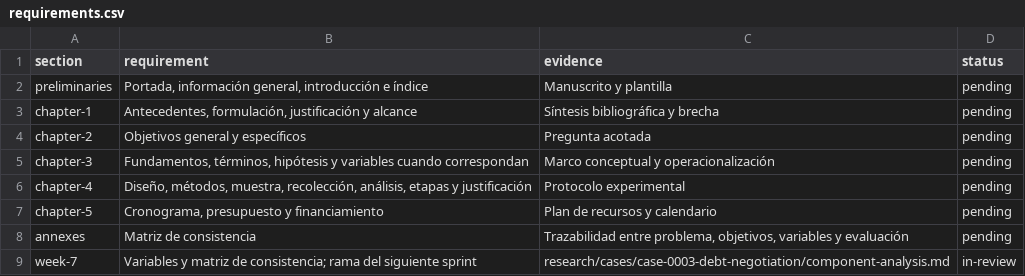
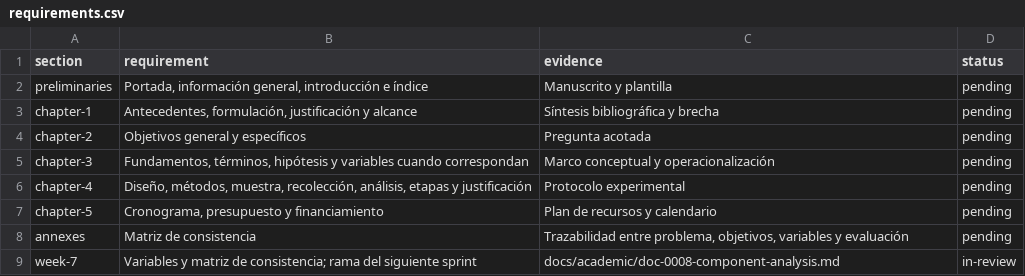
Before and after one commit to jairzinhosantos/thinking-harness, a CSV file: docs/academic/requirements.csv, drawn as a sheet.

Commit message:
docs: keep academic sprint separate from case evidence

```diff
--- a/docs/academic/requirements.csv
+++ b/docs/academic/requirements.csv
@@ -8,2 +8,2 @@ chapter-5,"Cronograma, presupuesto y financiamiento",Plan de recursos y calendar
 annexes,Matriz de consistencia,"Trazabilidad entre problema, objetivos, variables y evaluación",pending
-week-7,"Variables y matriz de consistencia; rama del siguiente sprint",research/cases/case-0003-debt-negotiation/component-analysis.md,in-review
+week-7,"Variables y matriz de consistencia; rama del siguiente sprint",docs/academic/doc-0008-component-analysis.md,in-review
```
Also changed, not shown: docs/catalog.csv, 3 other files.
